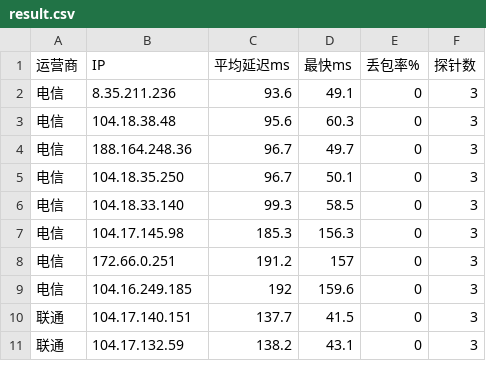
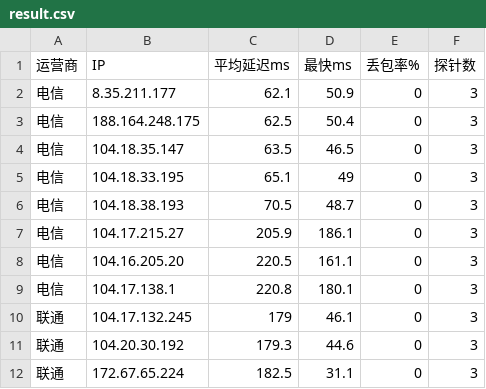
Before and after one commit to K775KK/cfopt, a CSV file: result.csv, drawn as a sheet; only a part is shown; the diff covers the shown part only.

```diff
--- a/result.csv
+++ b/result.csv
@@ -1,11 +1,12 @@
 运营商,IP,平均延迟ms,最快ms,丢包率%,探针数
-电信,8.35.211.236,93.6,49.1,0,3
-电信,104.18.38.48,95.6,60.3,0,3
-电信,188.164.248.36,96.7,49.7,0,3
-电信,104.18.35.250,96.7,50.1,0,3
-电信,104.18.33.140,99.3,58.5,0,3
-电信,104.17.145.98,185.3,156.3,0,3
-电信,172.66.0.251,191.2,157,0,3
-电信,104.16.249.185,192,159.6,0,3
-联通,104.17.140.151,137.7,41.5,0,3
-联通,104.17.132.59,138.2,43.1,0,3
+电信,8.35.211.177,62.1,50.9,0,3
+电信,188.164.248.175,62.5,50.4,0,3
+电信,104.18.35.147,63.5,46.5,0,3
+电信,104.18.33.195,65.1,49,0,3
+电信,104.18.38.193,70.5,48.7,0,3
+电信,104.17.215.27,205.9,186.1,0,3
+电信,104.16.205.20,220.5,161.1,0,3
+电信,104.17.138.1,220.8,180.1,0,3
+联通,104.17.132.245,179,46.1,0,3
+联通,104.20.30.192,179.3,44.6,0,3
+联通,172.67.65.224,182.5,31.1,0,3
```
Also changed, not shown: 1 removed row and 39 edited cells elsewhere in this file, 1 other file.
